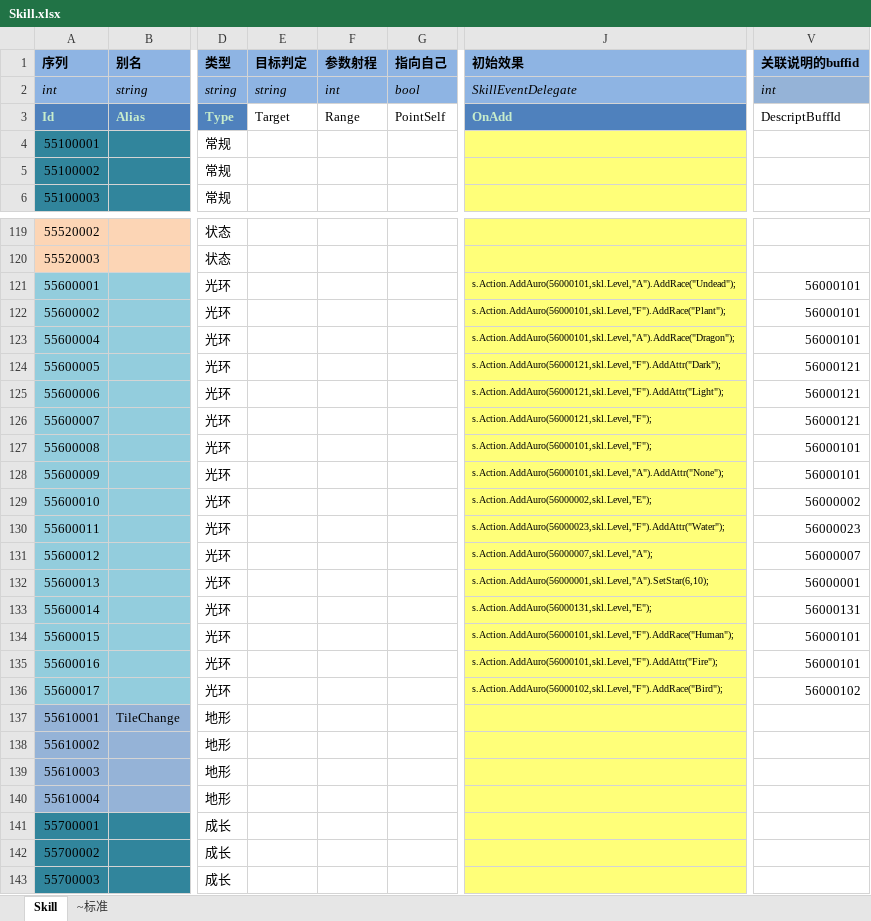
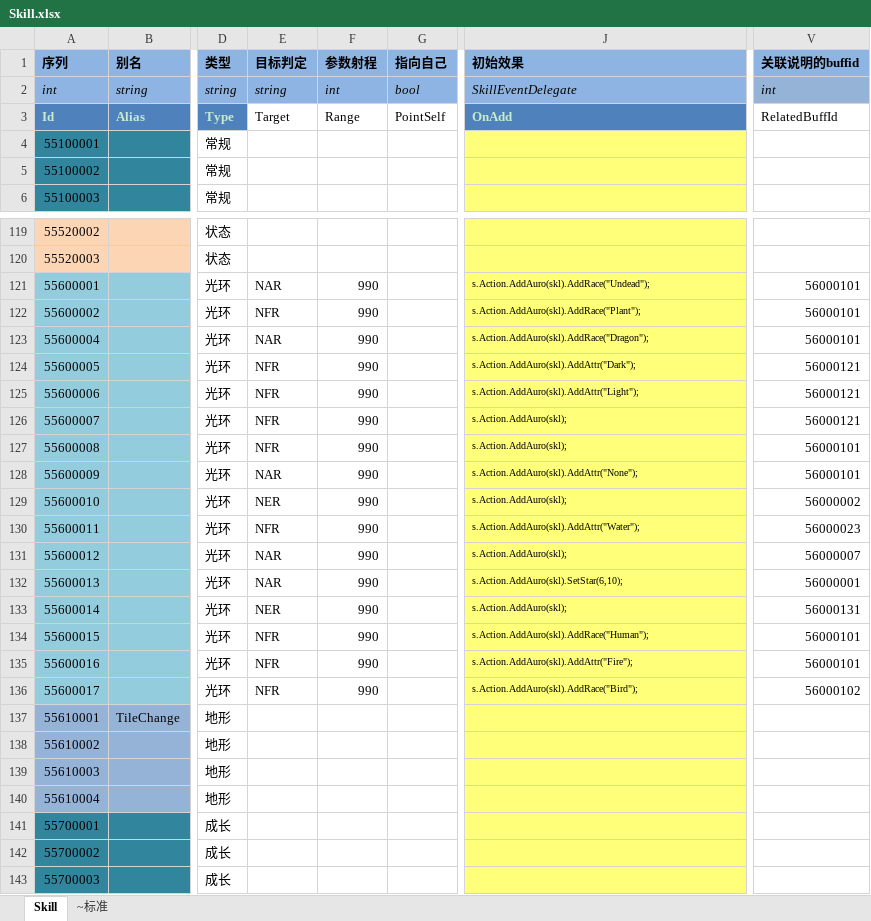
Before and after one commit to realeternia/TOMClassic, an Excel workbook: ConfigData/Xlsx/Skill.xlsx, sheet Skill, drawn as a sheet; only a part is shown, gaps mark what is left out; values as stored, in another font and other column widths than the file's, no borders; table styles not drawn; the diff names each change by its address in the sheet, - before the commit and + after, or states it on an @@ line.

Commit message:
optimise the auro interface

```diff
--- a/ConfigData/Xlsx/Skill.xlsx (sheet Skill)
+++ b/ConfigData/Xlsx/Skill.xlsx (sheet Skill)
-V3 (关联说明的buffid): DescriptBuffId
+V3 (关联说明的buffid): RelatedBuffId
-E121 (目标判定): (empty)
+E121 (目标判定): NAR
-F121:F136 (参数射程): (empty)
+F121:F136 (参数射程): 990
-J121 (初始效果): s.Action.AddAuro(56000101,skl.Level,"A").AddRace("Undead");
+J121 (初始效果): s.Action.AddAuro(skl).AddRace("Undead");
-E122 (目标判定): (empty)
+E122 (目标判定): NFR
-J122 (初始效果): s.Action.AddAuro(56000101,skl.Level,"F").AddRace("Plant");
+J122 (初始效果): s.Action.AddAuro(skl).AddRace("Plant");
-E123 (目标判定): (empty)
+E123 (目标判定): NAR
-J123 (初始效果): s.Action.AddAuro(56000101,skl.Level,"A").AddRace("Dragon");
+J123 (初始效果): s.Action.AddAuro(skl).AddRace("Dragon");
-E124:E127 (目标判定): (empty)
+E124:E127 (目标判定): NFR
-J124 (初始效果): s.Action.AddAuro(56000121,skl.Level,"F").AddAttr("Dark");
+J124 (初始效果): s.Action.AddAuro(skl).AddAttr("Dark");
-J125 (初始效果): s.Action.AddAuro(56000121,skl.Level,"F").AddAttr("Light");
+J125 (初始效果): s.Action.AddAuro(skl).AddAttr("Light");
-J126 (初始效果): s.Action.AddAuro(56000121,skl.Level,"F");
+J126 (初始效果): s.Action.AddAuro(skl);
-J127 (初始效果): s.Action.AddAuro(56000101,skl.Level,"F");
+J127 (初始效果): s.Action.AddAuro(skl);
-E128 (目标判定): (empty)
+E128 (目标判定): NAR
-J128 (初始效果): s.Action.AddAuro(56000101,skl.Level,"A").AddAttr("None");
+J128 (初始效果): s.Action.AddAuro(skl).AddAttr("None");
-E129 (目标判定): (empty)
+E129 (目标判定): NER
-J129 (初始效果): s.Action.AddAuro(56000002,skl.Level,"E");
+J129 (初始效果): s.Action.AddAuro(skl);
-E130 (目标判定): (empty)
+E130 (目标判定): NFR
-J130 (初始效果): s.Action.AddAuro(56000023,skl.Level,"F").AddAttr("Water");
+J130 (初始效果): s.Action.AddAuro(skl).AddAttr("Water");
-E131:E132 (目标判定): (empty)
+E131:E132 (目标判定): NAR
-J131 (初始效果): s.Action.AddAuro(56000007,skl.Level,"A");
+J131 (初始效果): s.Action.AddAuro(skl);
-J132 (初始效果): s.Action.AddAuro(56000001,skl.Level,"A").SetStar(6,10);
+J132 (初始效果): s.Action.AddAuro(skl).SetStar(6,10);
-E133 (目标判定): (empty)
+E133 (目标判定): NER
-J133 (初始效果): s.Action.AddAuro(56000131,skl.Level,"E");
+J133 (初始效果): s.Action.AddAuro(skl);
-E134:E136 (目标判定): (empty)
+E134:E136 (目标判定): NFR
-J134 (初始效果): s.Action.AddAuro(56000101,skl.Level,"F").AddRace("Human");
+J134 (初始效果): s.Action.AddAuro(skl).AddRace("Human");
-J135 (初始效果): s.Action.AddAuro(56000101,skl.Level,"F").AddAttr("Fire");
+J135 (初始效果): s.Action.AddAuro(skl).AddAttr("Fire");
-J136 (初始效果): s.Action.AddAuro(56000102,skl.Level,"F").AddRace("Bird");
+J136 (初始效果): s.Action.AddAuro(skl).AddRace("Bird");
```
Also changed, not shown: 9 other files.
